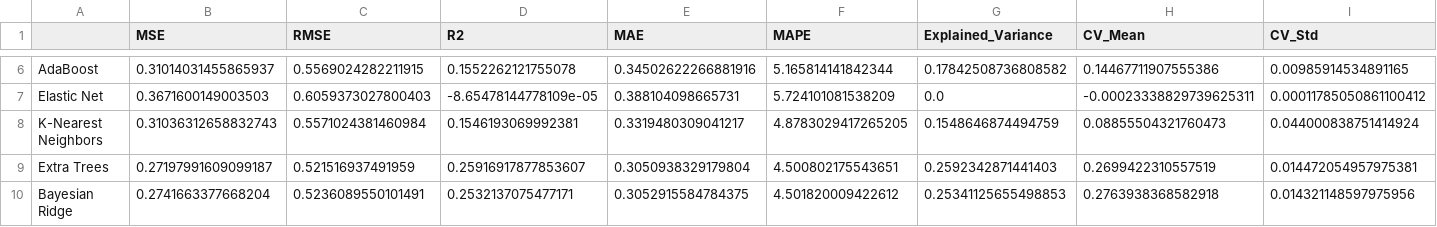
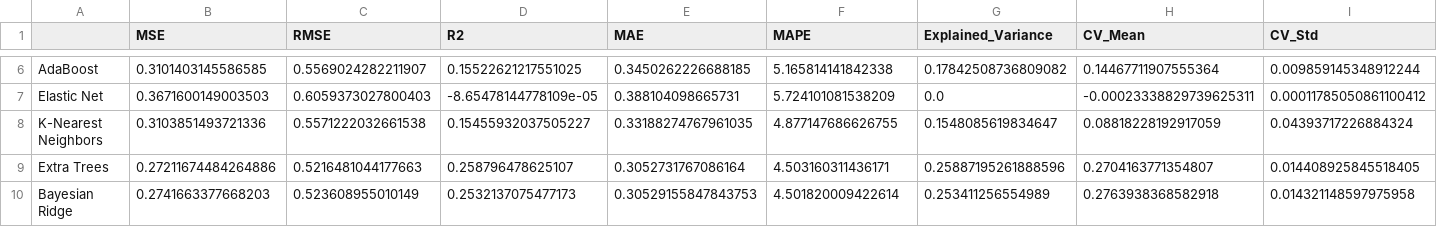
Before and after one commit to aghopianm/BigDataAnalytics, a CSV file: model_comparison_results.csv, drawn as a sheet; only a part is shown, gaps mark what is left out; the diff covers the shown part only; the diff names each change by its address in the sheet, - before the commit and + after, or states it on an @@ line.

```diff
--- a/model_comparison_results.csv
+++ b/model_comparison_results.csv
-B6 (MSE): 0.31014031455865937
+B6 (MSE): 0.3101403145586585
-C6 (RMSE): 0.5569024282211915
+C6 (RMSE): 0.5569024282211907
-D6 (R2): 0.1552262121755078
+D6 (R2): 0.15522621217551025
-E6 (MAE): 0.34502622266881916
+E6 (MAE): 0.3450262226688185
-F6 (MAPE): 5.165814141842344
+F6 (MAPE): 5.165814141842338
-G6 (Explained_Variance): 0.17842508736808582
+G6 (Explained_Variance): 0.17842508736809082
-H6 (CV_Mean): 0.14467711907555386
+H6 (CV_Mean): 0.14467711907555364
-I6 (CV_Std): 0.00985914534891165
+I6 (CV_Std): 0.009859145348912244
-B8 (MSE): 0.31036312658832743
+B8 (MSE): 0.3103851493721336
-C8 (RMSE): 0.5571024381460984
+C8 (RMSE): 0.5571222032661538
-D8 (R2): 0.1546193069992381
+D8 (R2): 0.15455932037505227
-E8 (MAE): 0.3319480309041217
+E8 (MAE): 0.33188274767961035
-F8 (MAPE): 4.8783029417265205
+F8 (MAPE): 4.877147686626755
-G8 (Explained_Variance): 0.1548646874494759
+G8 (Explained_Variance): 0.1548085619834647
-H8 (CV_Mean): 0.08855504321760473
+H8 (CV_Mean): 0.08818228192917059
-I8 (CV_Std): 0.044000838751414924
+I8 (CV_Std): 0.04393717226884324
-B9 (MSE): 0.27197991609099187
+B9 (MSE): 0.27211674484264886
-C9 (RMSE): 0.521516937491959
+C9 (RMSE): 0.5216481044177663
-D9 (R2): 0.25916917877853607
+D9 (R2): 0.258796478625107
-E9 (MAE): 0.3050938329179804
+E9 (MAE): 0.3052731767086164
-F9 (MAPE): 4.500802175543651
+F9 (MAPE): 4.503160311436171
-G9 (Explained_Variance): 0.2592342871441403
+G9 (Explained_Variance): 0.25887195261888596
-H9 (CV_Mean): 0.2699422310557519
+H9 (CV_Mean): 0.2704163771354807
-I9 (CV_Std): 0.014472054957975381
+I9 (CV_Std): 0.014408925845518405
-B10 (MSE): 0.2741663377668204
+B10 (MSE): 0.2741663377668203
-C10 (RMSE): 0.5236089550101491
+C10 (RMSE): 0.523608955010149
-D10 (R2): 0.2532137075477171
+D10 (R2): 0.2532137075477173
-E10 (MAE): 0.3052915584784375
+E10 (MAE): 0.30529155847843753
-F10 (MAPE): 4.501820009422612
+F10 (MAPE): 4.501820009422614
-G10 (Explained_Variance): 0.25341125655498853
+G10 (Explained_Variance): 0.253411256554989
-I10 (CV_Std): 0.014321148597975956
+I10 (CV_Std): 0.014321148597975958
```
Also changed, not shown: 33 edited cells elsewhere in this file, 15 other files.
